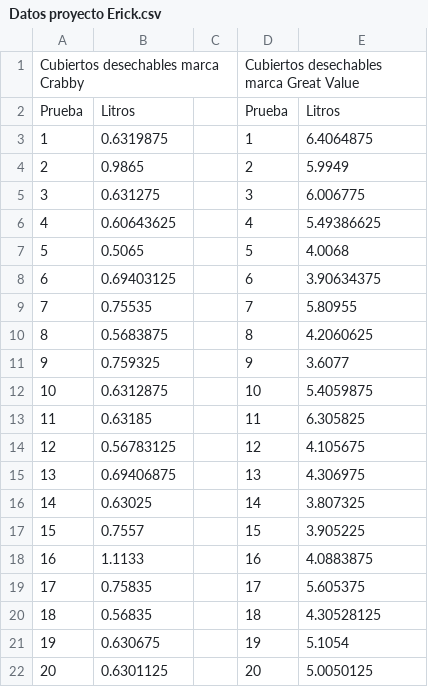
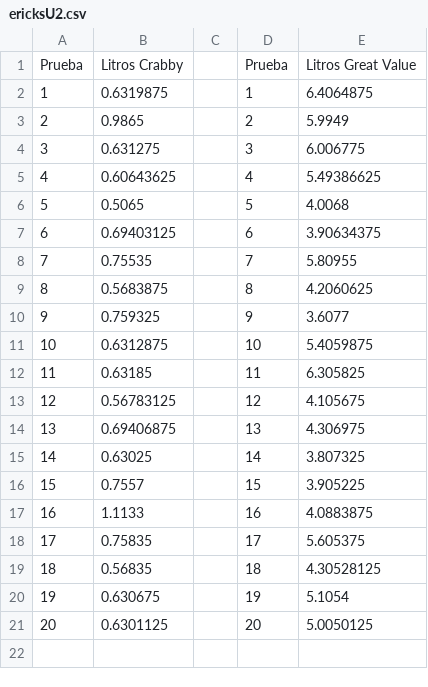
Before and after one commit to 450fausto/DatosPyE, a CSV file: Grupo38/ericksU2.csv (was Grupo38/Datos proyecto Erick.csv), drawn as a sheet; removed rows and columns are numbered as before the commit, all else as after; the diff names each change by its address in the sheet, - before the commit and + after, or states it on an @@ line.

Commit message:
Update and rename Datos proyecto Erick.csv to ericksU2.csv

```diff
--- a/Grupo38/Datos proyecto Erick.csv
+++ b/Grupo38/ericksU2.csv
-row 1: Cubiertos desechables marca Crabby |  |  | Cubiertos desechables marca Great Value
-row 2: Prueba | Litros |  | Prueba | Litros
+row 1: Prueba | Litros Crabby |  | Prueba | Litros Great Value
```
